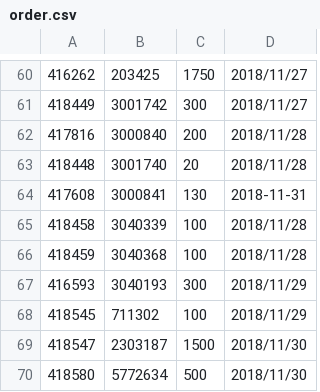
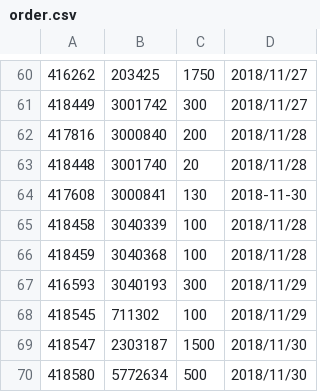
Before and after one commit to APS-H/LegacySystem, a CSV file: schema/order.csv, drawn as a sheet; only a part is shown, gaps mark what is left out.

```diff
--- a/schema/order.csv
+++ b/schema/order.csv
@@ -63,3 +63,3 @@
 418448,3001740,20,2018/11/28
-417608,3000841,130,2018-11-31
+417608,3000841,130,2018-11-30
 418458,3040339,100,2018/11/28
```
Also changed, not shown: schema/cal.csv, 3 other files.
